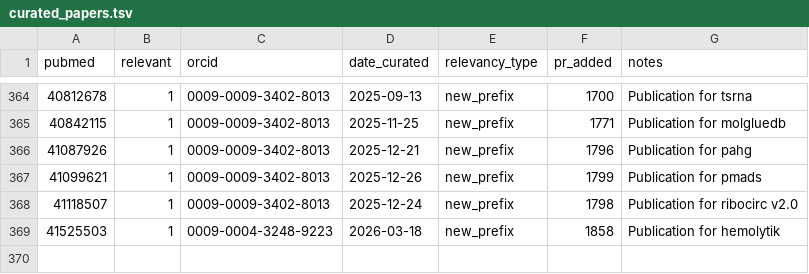
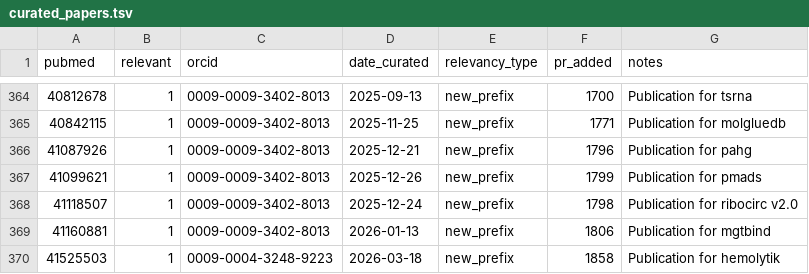
Before and after one commit to biopragmatics/bioregistry, a TSV file: src/bioregistry/data/curated_papers.tsv, drawn as a sheet; only a part is shown, gaps mark what is left out.

Commit message:
Add curated publication to tsv

```diff
--- a/src/bioregistry/data/curated_papers.tsv
+++ b/src/bioregistry/data/curated_papers.tsv
@@ -368,2 +368,3 @@ pubmed	relevant	orcid	date_curated	relevancy_type	pr_added	notes
 41118507	1	0009-0009-3402-8013	2025-12-24	new_prefix	1798	Publication for ribocirc v2.0
+41160881	1	0009-0009-3402-8013	2026-01-13	new_prefix	1806	Publication for mgtbind
 41525503	1	0009-0004-3248-9223	2026-03-18	new_prefix	1858	Publication for hemolytik
```
